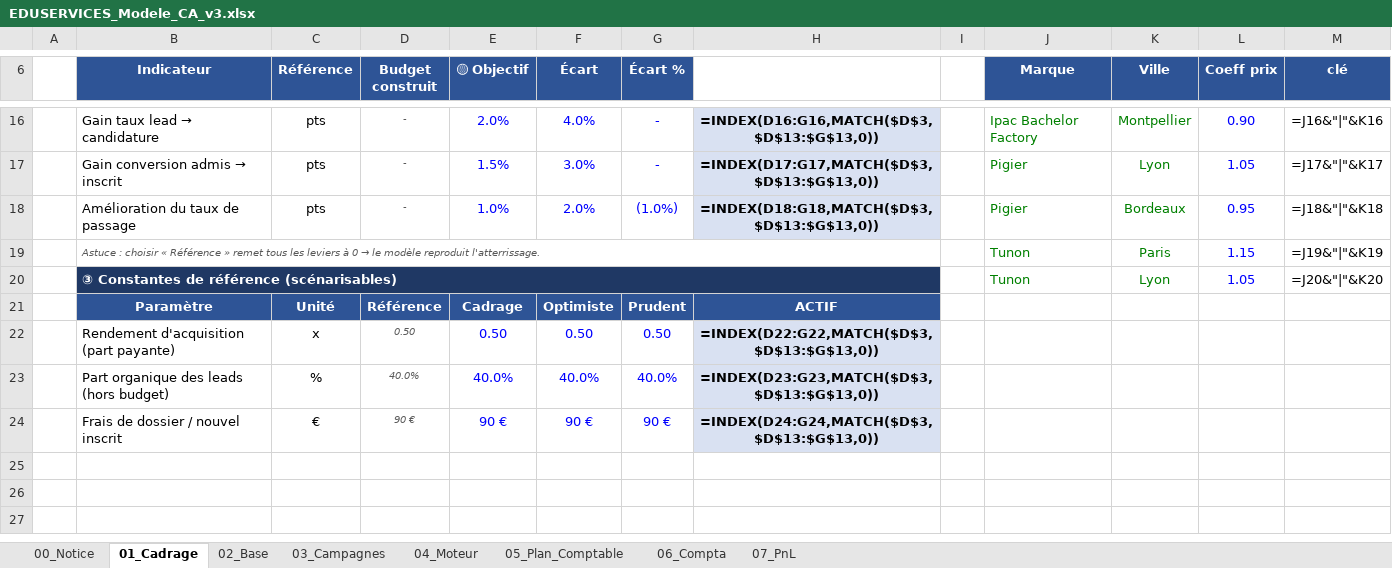
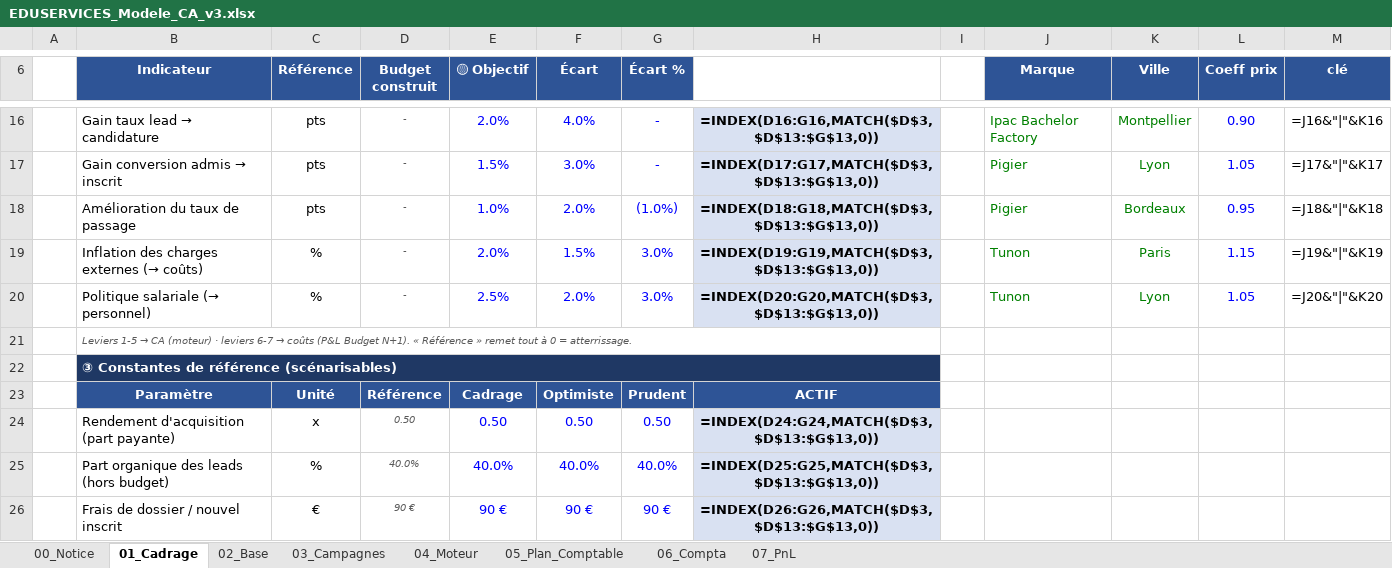
Before and after one commit to elmeziatims-art/demo5, an Excel workbook: eduservices/EDUSERVICES_Modele_CA_v3.xlsx, sheet 01_Cadrage, drawn as a sheet; only a part is shown, gaps mark what is left out; values as stored, in another font and other column widths than the file's, no borders; formulas without a stored value are shown as written; removed rows and columns are numbered as before the commit, all else as after; the diff names each change by its address in the sheet, - before the commit and + after, or states it on an @@ line.

```diff
--- a/eduservices/EDUSERVICES_Modele_CA_v3.xlsx (sheet 01_Cadrage)
+++ b/eduservices/EDUSERVICES_Modele_CA_v3.xlsx (sheet 01_Cadrage)
-row 19:  | Astuce : choisir « Référence » remet tous les leviers à 0 → le modèle reproduit l'atterrissage. |  |  |  |  |  |  |  | Tunon | Paris | 1.15 | =J19&"|"&K19
+row 19:  | Inflation des charges externes (→ coûts) | % | - | 2.0% | 1.5% | 3.0% | =INDEX(D19:G19,MATCH($D$3,$D$13:$G$13,0)) |  | Tunon | Paris | 1.15 | =J19&"|"&K19
+row 20:  | Politique salariale (→ personnel) | % | - | 2.5% | 2.0% | 3.0% | =INDEX(D20:G20,MATCH($D$3,$D$13:$G$13,0)) |  | Tunon | Lyon | 1.05 | =J20&"|"&K20
+row 21:  | Leviers 1-5 → CA (moteur) · leviers 6-7 → coûts (P&L Budget N+1). « Référence » remet tout à 0 = atterrissage.
-J22 (Marque): Tunon
+J22 (Marque): (empty)
-K22 (Ville): Lyon
+K22 (Ville): (empty)
-L22 (Coeff prix): 1.05
+L22 (Coeff prix): (empty)
-M22 (clé): =J20&"|"&K20
+M22 (clé): (empty)
-H24: =INDEX(D22:G22,MATCH($D$3,$D$13:$G$13,0))
+H24: =INDEX(D24:G24,MATCH($D$3,$D$13:$G$13,0))
-H25: =INDEX(D23:G23,MATCH($D$3,$D$13:$G$13,0))
+H25: =INDEX(D25:G25,MATCH($D$3,$D$13:$G$13,0))
-H26: =INDEX(D24:G24,MATCH($D$3,$D$13:$G$13,0))
+H26: =INDEX(D26:G26,MATCH($D$3,$D$13:$G$13,0))
```
Also changed, not shown: sheet 07_PnL, sheet 04_Moteur, sheet 03_Campagnes, 1 other file.
